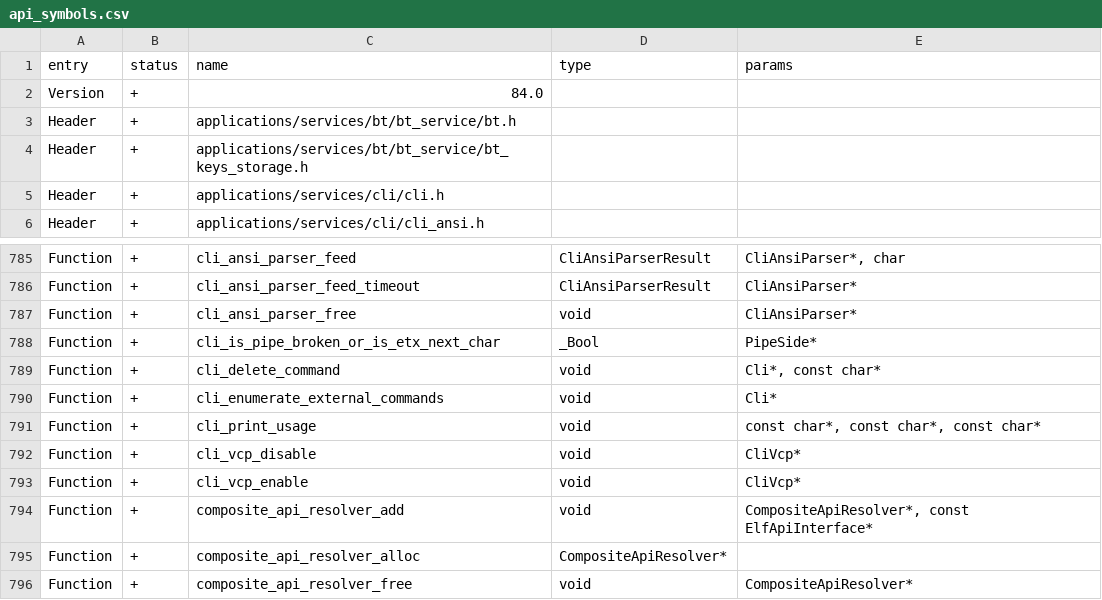
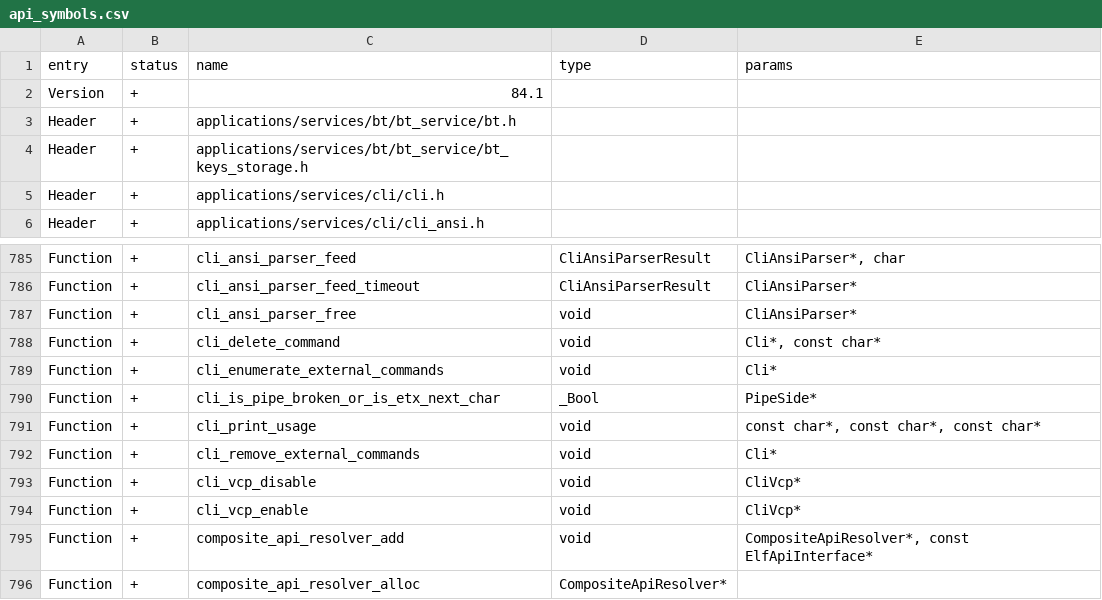
Before and after one commit to flipperdevices/flipperzero-firmware, a CSV file: targets/f18/api_symbols.csv, drawn as a sheet; only a part is shown, gaps mark what is left out; the shorter side is filled out with more unchanged rows.

```diff
--- a/targets/f18/api_symbols.csv
+++ b/targets/f18/api_symbols.csv
@@ -1,3 +1,3 @@
 entry,status,name,type,params
-Version,+,84.0,,
+Version,+,84.1,,
 Header,+,applications/services/bt/bt_service/bt.h,,
@@ -787,6 +787,7 @@ Function,+,cli_ansi_parser_feed_timeout,CliAnsiParserResult,CliAnsiParser*
 Function,+,cli_ansi_parser_free,void,CliAnsiParser*
-Function,+,cli_is_pipe_broken_or_is_etx_next_char,_Bool,PipeSide*
 Function,+,cli_delete_command,void,"Cli*, const char*"
 Function,+,cli_enumerate_external_commands,void,Cli*
+Function,+,cli_is_pipe_broken_or_is_etx_next_char,_Bool,PipeSide*
 Function,+,cli_print_usage,void,"const char*, const char*, const char*"
+Function,+,cli_remove_external_commands,void,Cli*
 Function,+,cli_vcp_disable,void,CliVcp*
```
Also changed, not shown: targets/f7/api_symbols.csv, 3 other files.
